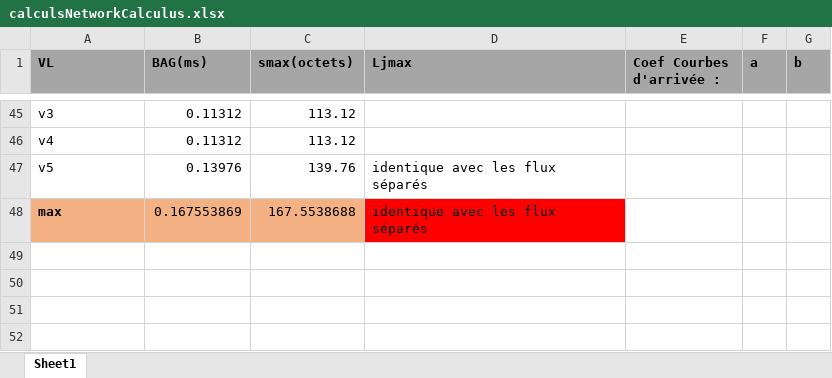
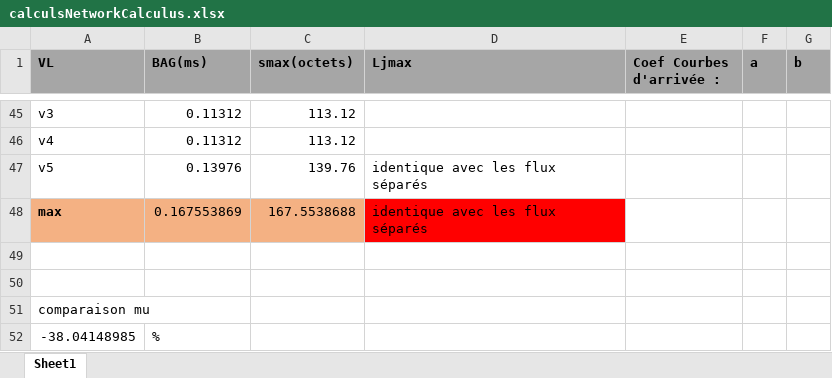
Before and after one commit to lucienRakotomalala/TP-NetworkCalculus, an Excel workbook: calculsNetworkCalculus.xlsx, sheet Sheet1, drawn as a sheet; only a part is shown, gaps mark what is left out; values as stored, in another font and other column widths than the file's, no borders; the diff covers the shown part only; the diff names each change by its address in the sheet, - before the commit and + after, or states it on an @@ line.

```diff
--- a/calculsNetworkCalculus.xlsx (sheet Sheet1)
+++ b/calculsNetworkCalculus.xlsx (sheet Sheet1)
+row 49: (empty)
+row 50: (empty)
+row 51: comparaison mu
+row 52: -38.04148985 | %
```
Also changed, not shown: 29 edited cells and cell formats elsewhere in this sheet, 9 other files.
